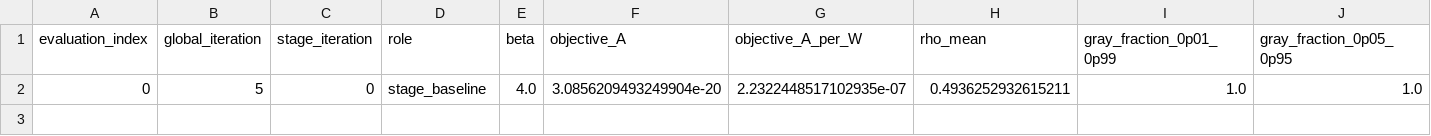
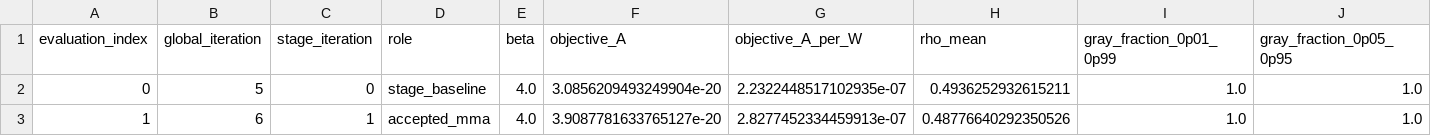
Before and after one commit to SeunghyunLee8860/inverse_design, a CSV file: photothermal_pte/optimization_runs/run_002_gaussian10_w8p5_current_max/results/beta_continuation_history.csv, drawn as a sheet; only a part is shown; rows hold the shown columns only; the diff names each change by its address in the sheet, - before the commit and + after, or states it on an @@ line.

Commit message:
Accept first beta 4 constrained MMA step

```diff
--- a/photothermal_pte/optimization_runs/run_002_gaussian10_w8p5_current_max/results/beta_continuation_history.csv
+++ b/photothermal_pte/optimization_runs/run_002_gaussian10_w8p5_current_max/results/beta_continuation_history.csv
+row 3: 1 | 6 | 1 | accepted_mma | 4.0 | 3.9087781633765127e-20 | 2.8277452334459913e-07 | 0.48776640292350526 | 1.0 | 1.0
```
Also changed, not shown: 9 other files.
